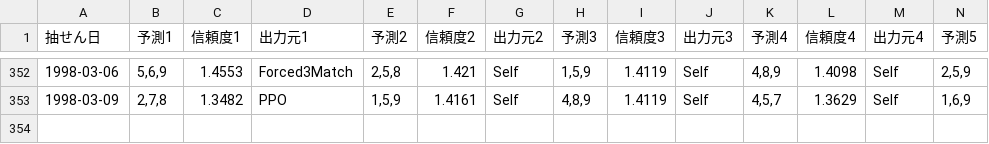
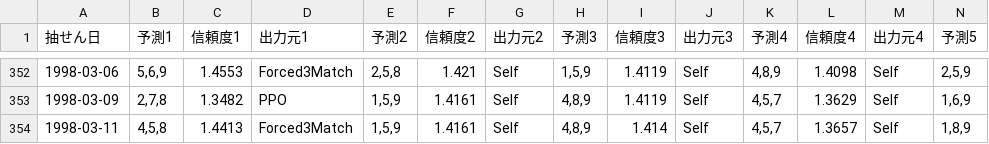
Before and after one commit to Joker7822/num3_v4, a CSV file: Numbers3_predictions.csv, drawn as a sheet; only a part is shown, gaps mark what is left out; rows hold the shown columns only; the diff names each change by its address in the sheet, - before the commit and + after, or states it on an @@ line.

```diff
--- a/Numbers3_predictions.csv
+++ b/Numbers3_predictions.csv
+row 354: 1998-03-11 | 4,5,8 | 1.4413 | Forced3Match | 1,5,9 | 1.4161 | Self | 4,8,9 | 1.414 | Self | 4,5,7 | 1.3657 | Self | 1,8,9
```
